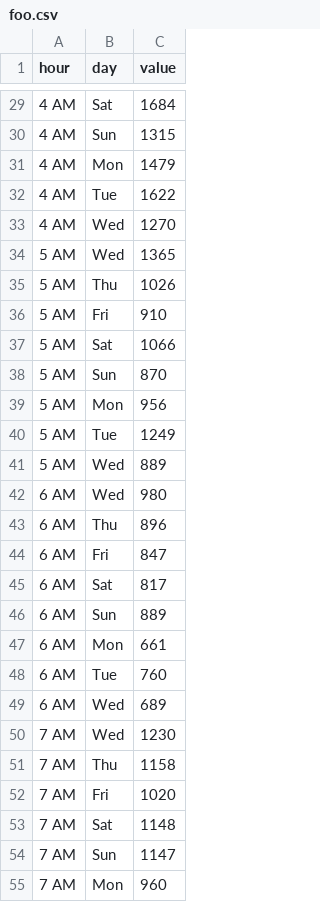
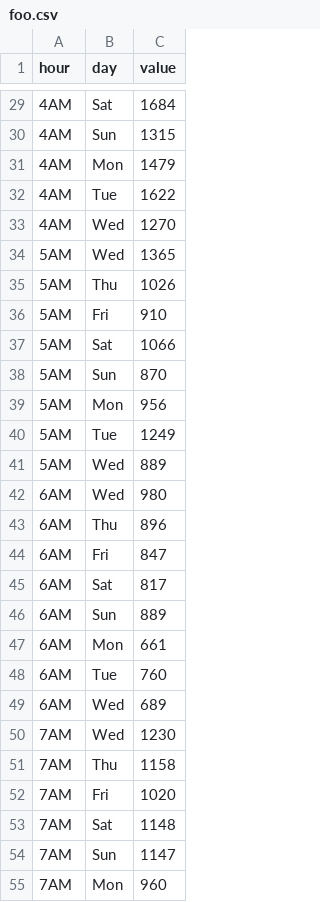
Before and after one commit to taesiri/looking_glass, a CSV file: data/foo.csv, drawn as a sheet; only a part is shown, gaps mark what is left out; the diff covers the shown part only.

```diff
--- a/data/foo.csv
+++ b/data/foo.csv
@@ -29,27 +29,27 @@ hour,day,value
-4 AM,Sat,1684
-4 AM,Sun,1315
-4 AM,Mon,1479
-4 AM,Tue,1622
-4 AM,Wed,1270
-5 AM,Wed,1365
-5 AM,Thu,1026
-5 AM,Fri,910
-5 AM,Sat,1066
-5 AM,Sun,870
-5 AM,Mon,956
-5 AM,Tue,1249
-5 AM,Wed,889
-6 AM,Wed,980
-6 AM,Thu,896
-6 AM,Fri,847
-6 AM,Sat,817
-6 AM,Sun,889
-6 AM,Mon,661
-6 AM,Tue,760
-6 AM,Wed,689
-7 AM,Wed,1230
-7 AM,Thu,1158
-7 AM,Fri,1020
-7 AM,Sat,1148
-7 AM,Sun,1147
-7 AM,Mon,960
+4AM,Sat,1684
+4AM,Sun,1315
+4AM,Mon,1479
+4AM,Tue,1622
+4AM,Wed,1270
+5AM,Wed,1365
+5AM,Thu,1026
+5AM,Fri,910
+5AM,Sat,1066
+5AM,Sun,870
+5AM,Mon,956
+5AM,Tue,1249
+5AM,Wed,889
+6AM,Wed,980
+6AM,Thu,896
+6AM,Fri,847
+6AM,Sat,817
+6AM,Sun,889
+6AM,Mon,661
+6AM,Tue,760
+6AM,Wed,689
+7AM,Wed,1230
+7AM,Thu,1158
+7AM,Fri,1020
+7AM,Sat,1148
+7AM,Sun,1147
+7AM,Mon,960
```
Also changed, not shown: 165 edited cells elsewhere in this file.
